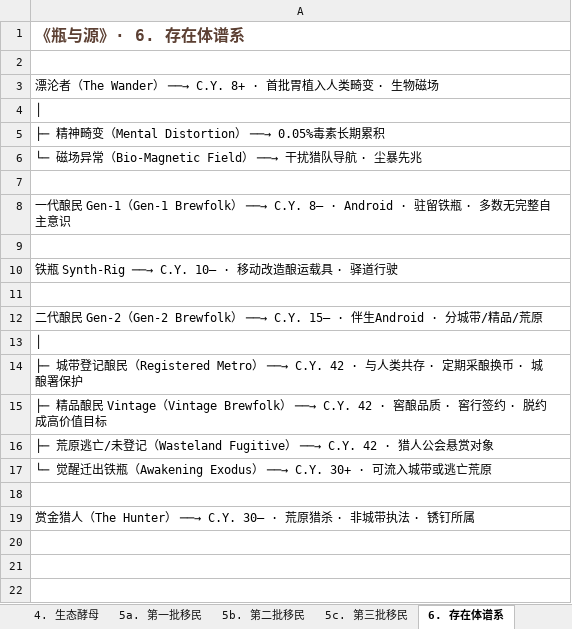
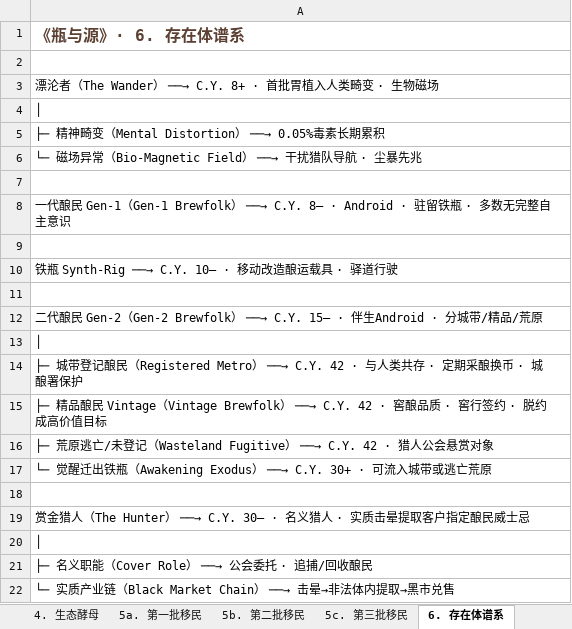
Before and after one commit to chalo0518-ctrl/CLADOS_POE2_BDG-UILDING, an Excel workbook: 瓶与井世界观树状图.xlsx, sheet 6. 存在体谱系, drawn as a sheet; values as stored, in another font and other column widths than the file's, no borders; the diff names each change by its address in the sheet, - before the commit and + after, or states it on an @@ line.

```diff
--- a/瓶与井世界观树状图.xlsx (sheet 6. 存在体谱系)
+++ b/瓶与井世界观树状图.xlsx (sheet 6. 存在体谱系)
-A19: …──→ C.Y. 30– · 荒原猎杀 · 非城带执法 · 锈钉所属
+A19: …──→ C.Y. 30– · 名义猎人 · 实质击晕提取客户指定酿民威士忌
+row 20: │
+row 21: ├─ 名义职能（Cover Role） ──→ 公会委托 · 追捕/回收酿民
+row 22: └─ 实质产业链（Black Market Chain） ──→ 击晕→非法体内提取→黑市兑售
```
Also changed, not shown: sheet 全部树状图, sheet 10. 锈钉, sheet 11. 锈钉开篇, sheet 总览, sheet 8. 势力格局, sheet 7b. 城带与荒原, 4 more sheets, Coiling_Bolts_Blood_Mage_BD指南.xlsx, Grim_Pillars_Oracle_BD指南.xlsx, 13 other files.
